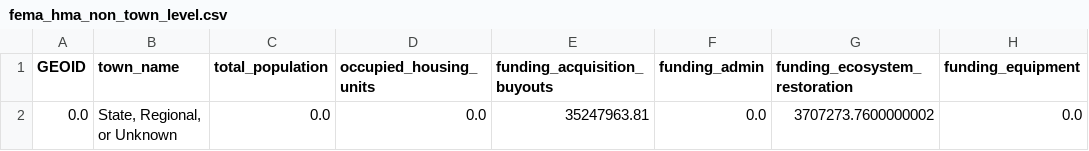
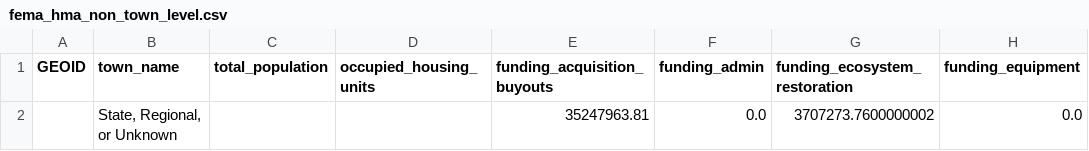
Before and after one commit to johbry17/Floodlines, a CSV file: data/cleaned/fema_hma_non_town_level.csv, drawn as a sheet; only a part is shown; the diff names each change by its address in the sheet, - before the commit and + after, or states it on an @@ line.

```diff
--- a/data/cleaned/fema_hma_non_town_level.csv
+++ b/data/cleaned/fema_hma_non_town_level.csv
-A2 (GEOID): 0.0
+A2 (GEOID): (empty)
-C2 (total_population): 0.0
+C2 (total_population): (empty)
-D2 (occupied_housing_units): 0.0
+D2 (occupied_housing_units): (empty)
```
Also changed, not shown: data/cleaned/nfip_summary.csv, 4 other files.
